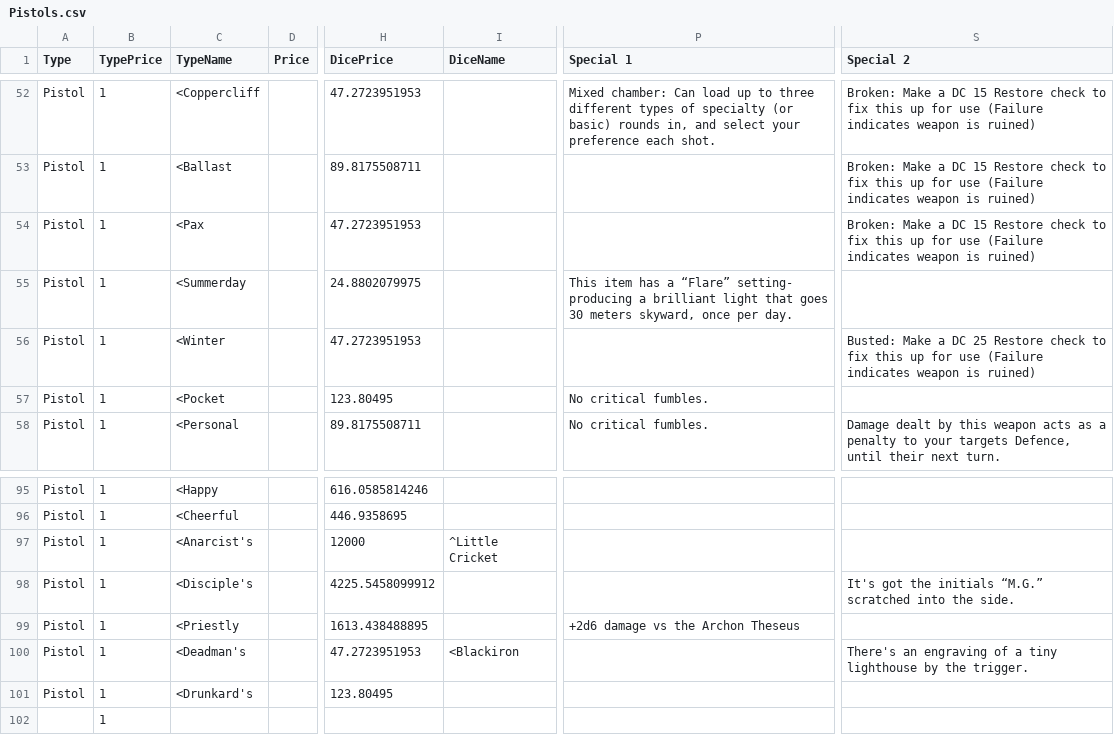
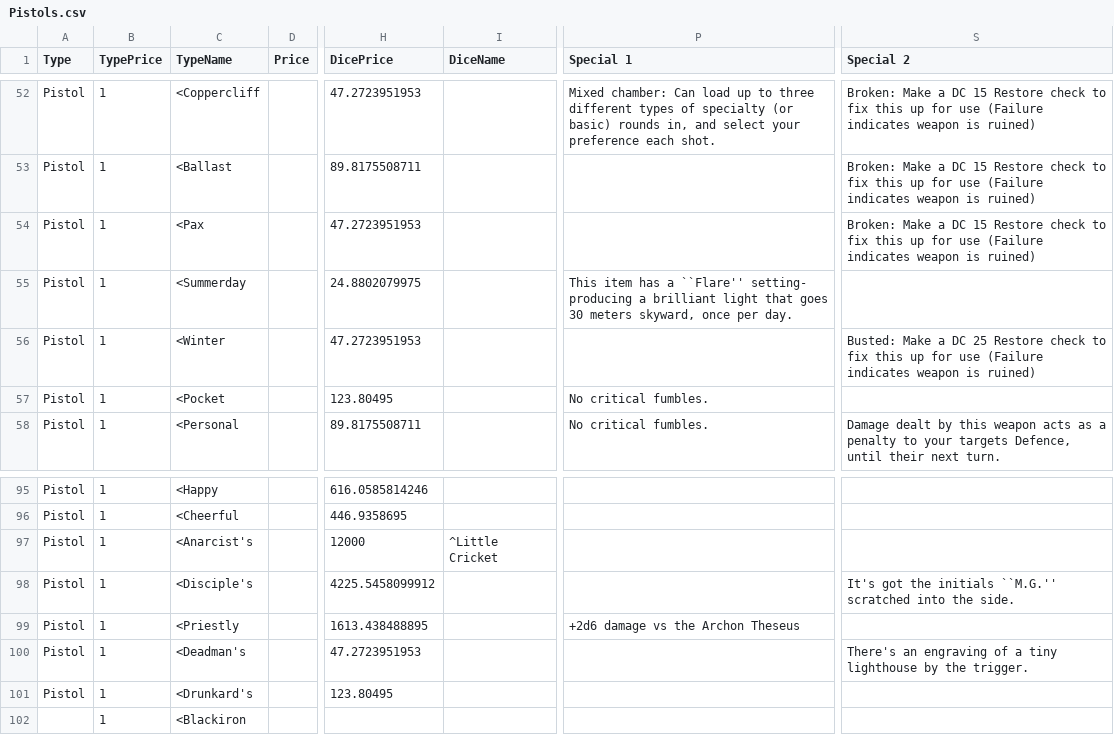
Before and after one commit to alastair-JL/StarTraveller, a CSV file: Pistols.csv, drawn as a sheet; only a part is shown, gaps mark what is left out; the diff names each change by its address in the sheet, - before the commit and + after, or states it on an @@ line.

```diff
--- a/Pistols.csv
+++ b/Pistols.csv
-P55 (Special 1): …has a “Flare” setting- producing…
+P55 (Special 1): …has a ``Flare'' setting- producing…
-S98 (Special 2): …the initials “M.G.” scratched into…
+S98 (Special 2): …the initials ``M.G.'' scratched into…
-I100 (DiceName): <Blackiron
+I100 (DiceName): (empty)
-C102 (TypeName): (empty)
+C102 (TypeName): <Blackiron
```
Also changed, not shown: KnifeList.csv, SwordList.csv.
